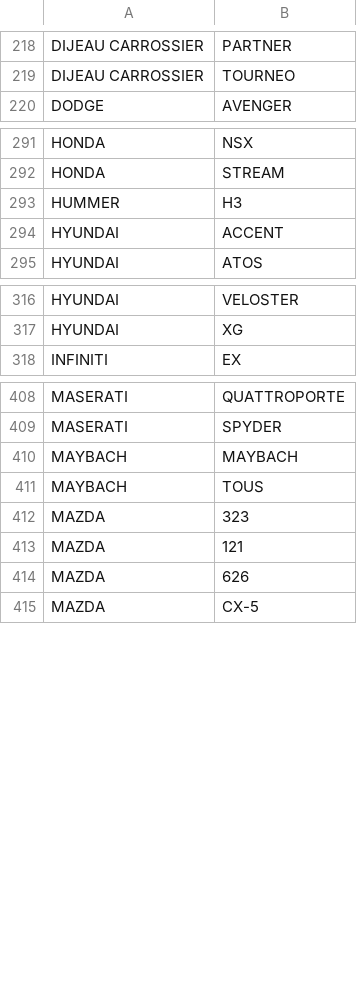
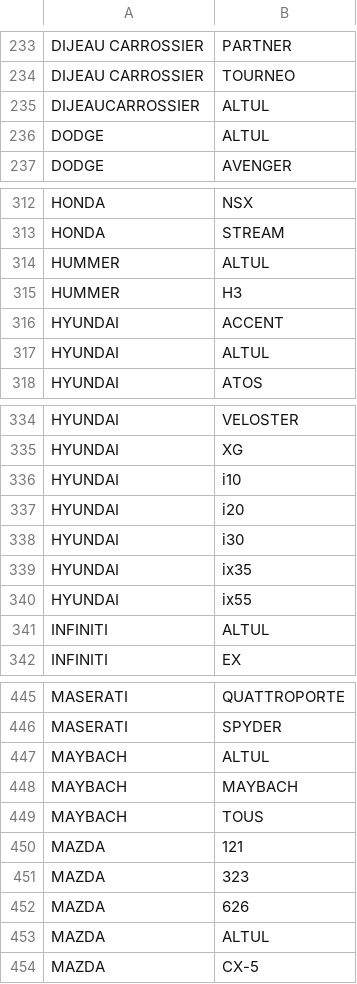
Before and after one commit to rizebi/bachelorProjectDiploma, a CSV file: Database/MarcaModel.csv, drawn as a sheet; only a part is shown, gaps mark what is left out; the diff covers the shown part only.

```diff
--- a/Database/MarcaModel.csv
+++ b/Database/MarcaModel.csv
@@ -219,2 +234,4 @@ DIJEAU CARROSSIER,PARTNER
 DIJEAU CARROSSIER,TOURNEO
+DIJEAUCARROSSIER,ALTUL
+DODGE,ALTUL
 DODGE,AVENGER
@@ -292,4 +313,6 @@ HONDA,NSX
 HONDA,STREAM
+HUMMER,ALTUL
 HUMMER,H3
 HYUNDAI,ACCENT
+HYUNDAI,ALTUL
 HYUNDAI,ATOS
@@ -317,2 +335,8 @@ HYUNDAI,VELOSTER
 HYUNDAI,XG
+HYUNDAI,i10
+HYUNDAI,i20
+HYUNDAI,i30
+HYUNDAI,ix35
+HYUNDAI,ix55
+INFINITI,ALTUL
 INFINITI,EX
@@ -409,7 +446,9 @@ MASERATI,QUATTROPORTE
 MASERATI,SPYDER
+MAYBACH,ALTUL
 MAYBACH,MAYBACH
 MAYBACH,TOUS
+MAZDA,121
 MAZDA,323
-MAZDA,121
 MAZDA,626
+MAZDA,ALTUL
 MAZDA,CX-5
```
Also changed, not shown: 40 added rows, 9 moved rows and 1 edited cell elsewhere in this file, 13 other files.
